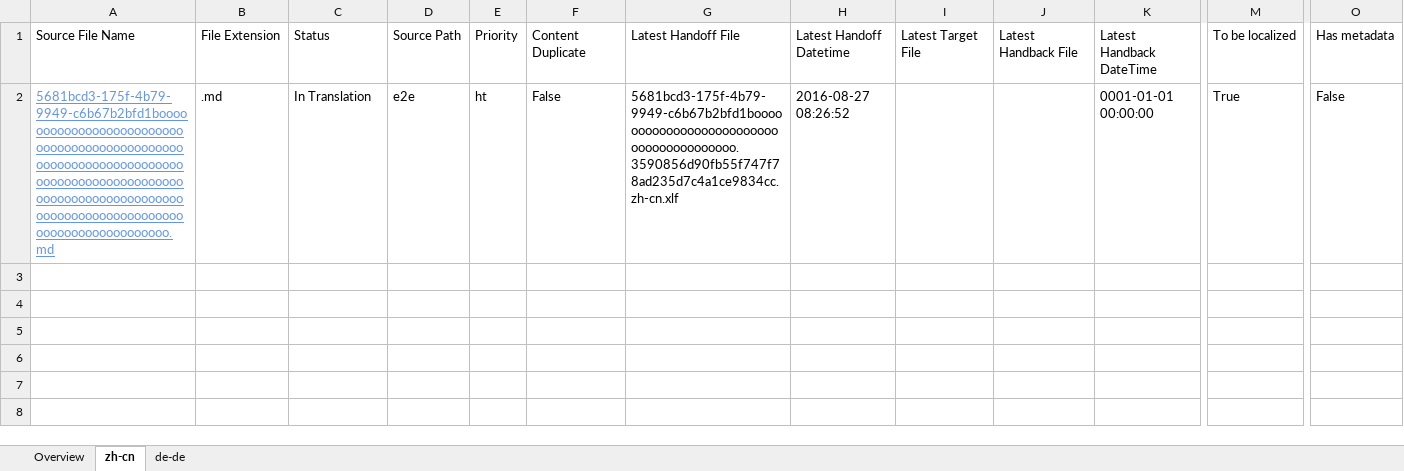
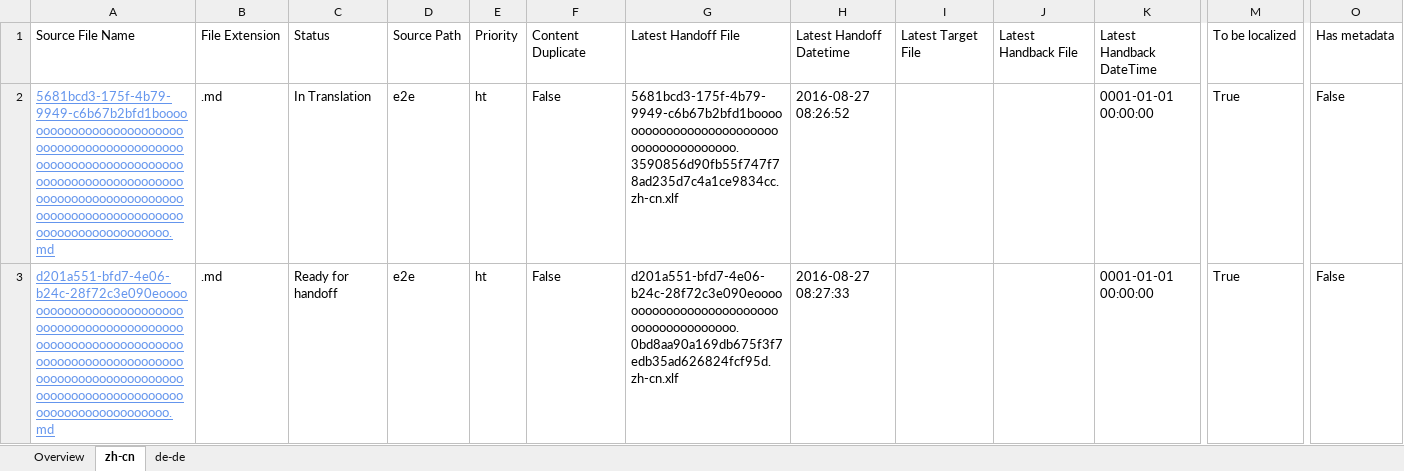
Before and after one commit to OpenLocalizationTestOrg/ol-test0-handback, an Excel workbook: ol-handback/OpenLocalizationTestOrg/ol-test0/ci/localization-status.xlsx, sheet zh-cn, drawn as a sheet; only a part is shown, gaps mark what is left out; values as stored, in another font and other column widths than the file's, no borders; table styles not drawn; rows hold the shown columns only; the diff names each change by its address in the sheet, - before the commit and + after, or states it on an @@ line.

Commit message:
Generate Report for Handoff

```diff
--- a/ol-handback/OpenLocalizationTestOrg/ol-test0/ci/localization-status.xlsx (sheet zh-cn)
+++ b/ol-handback/OpenLocalizationTestOrg/ol-test0/ci/localization-status.xlsx (sheet zh-cn)
+row 3: d201a551-bfd7-4e06-b24c-28f72c3e090eooooooooooooooooooooooooooooooooooooooooooooooooooooooooooooooooooooooooooooooooooooooooooooooooooooooooooooooooooooooooooooooooooooooooooooooooooooo.md | .md | Ready for handoff | e2e | ht | False | d201a551-bfd7-4e06-b24c-28f72c3e090eoooooooooooooooooooooooooooooooooooooooo.0bd8aa90a169db675f3f7edb35ad626824fcf95d.zh-cn.xlf | 2016-08-27 08:27:33 |  |  | 0001-01-01 00:00:00 | True | False
```
Also changed, not shown: sheet de-de, sheet Overview.
